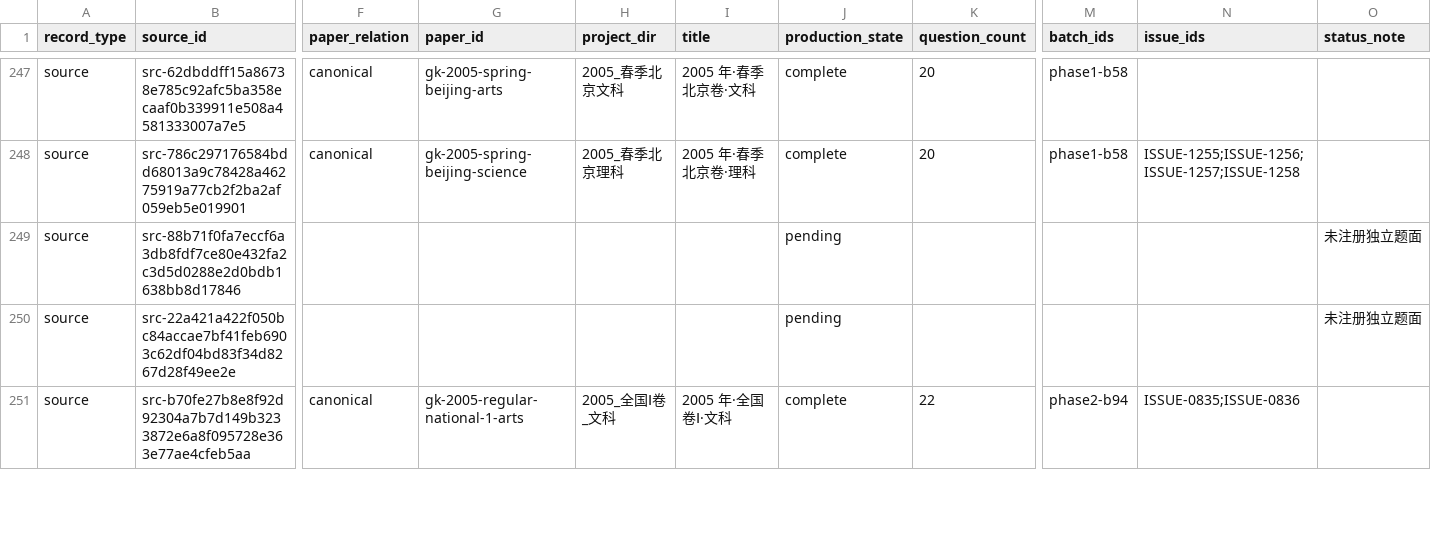
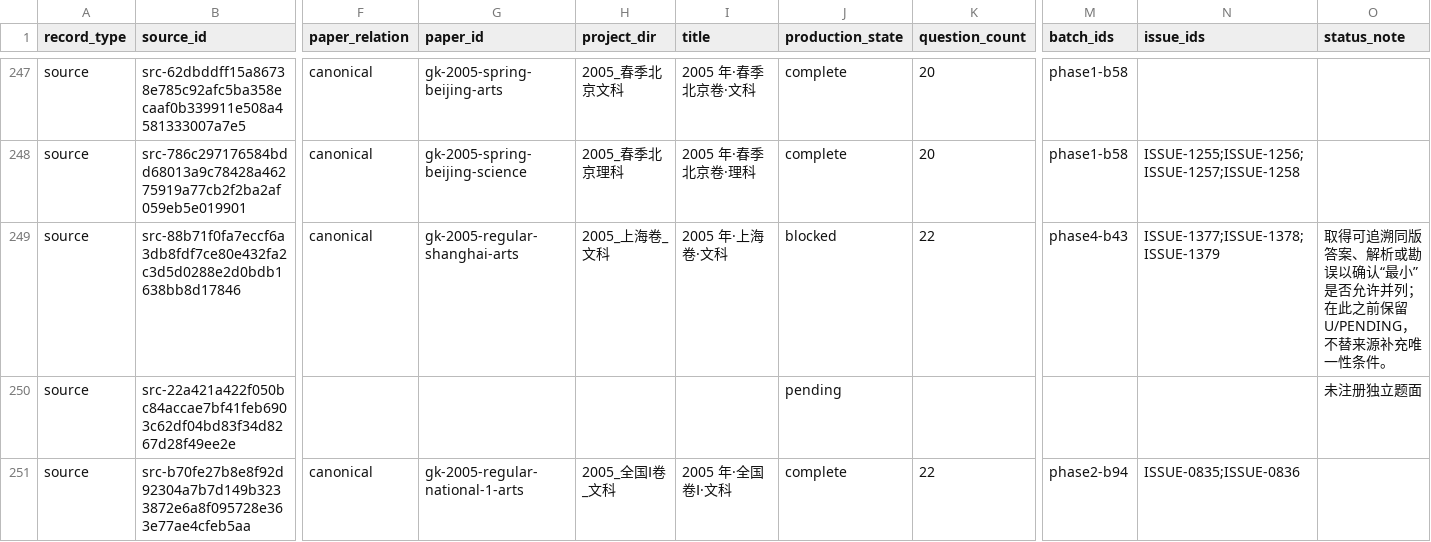
Before and after one commit to LightYourJourney/gaokao-math-latex, a CSV file: math-gaokao-latex/manifest.csv, drawn as a sheet; only a part is shown, gaps mark what is left out; the diff names each change by its address in the sheet, - before the commit and + after, or states it on an @@ line.

Commit message:
docs(gaokao): 登记2005上海文科图稿与provenance

```diff
--- a/math-gaokao-latex/manifest.csv
+++ b/math-gaokao-latex/manifest.csv
-F249 (paper_relation): (empty)
+F249 (paper_relation): canonical
-G249 (paper_id): (empty)
+G249 (paper_id): gk-2005-regular-shanghai-arts
-H249 (project_dir): (empty)
+H249 (project_dir): 2005_上海卷_文科
-I249 (title): (empty)
+I249 (title): 2005 年·上海卷·文科
-J249 (production_state): pending
+J249 (production_state): blocked
-K249 (question_count): (empty)
+K249 (question_count): 22
-M249 (batch_ids): (empty)
+M249 (batch_ids): phase4-b43
-N249 (issue_ids): (empty)
+N249 (issue_ids): ISSUE-1377;ISSUE-1378;ISSUE-1379
-O249 (status_note): 未注册独立题面
+O249 (status_note): 取得可追溯同版答案、解析或勘误以确认“最小”是否允许并列；在此之前保留U/PENDING，不替来源补充唯一性条件。
```
Also changed, not shown: 23 other files.
